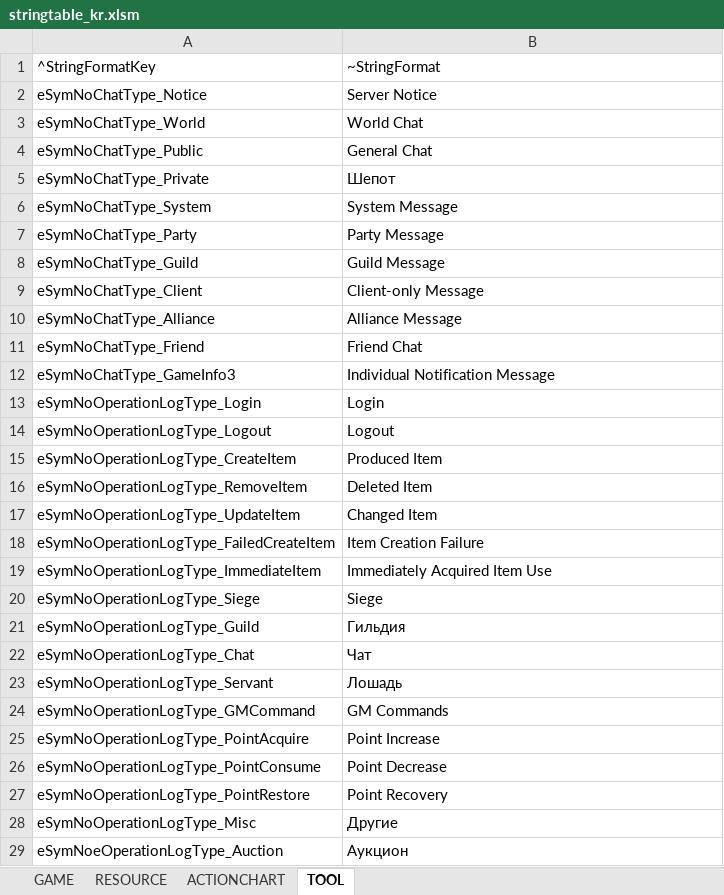
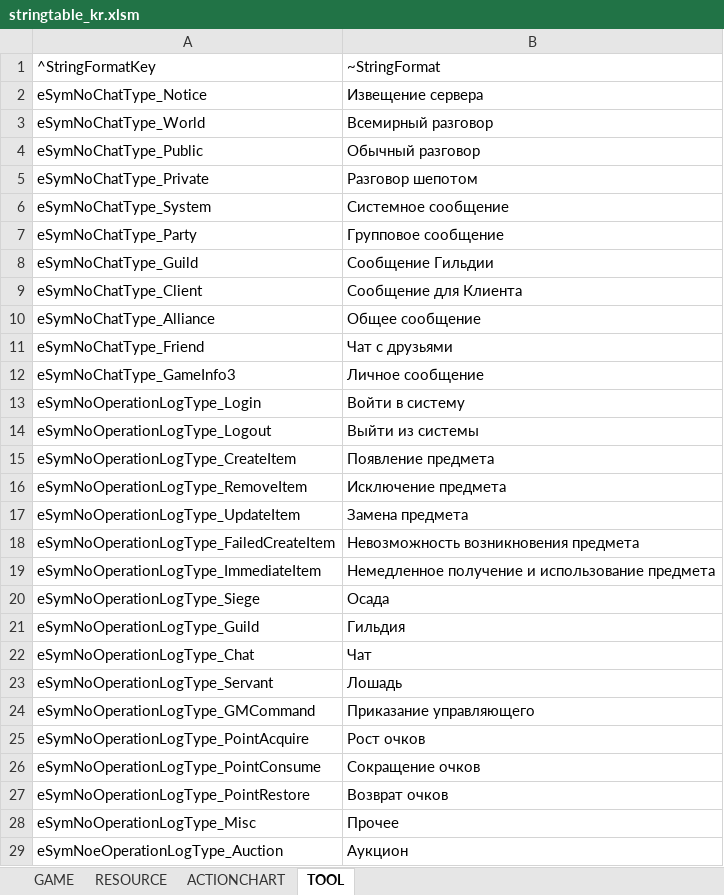
Before and after one commit to Lykii22/BDORUS, an Excel workbook: prestringtable/kr/stringtable_kr.xlsm, sheet TOOL, drawn as a sheet; only a part is shown; values as stored, in another font and other column widths than the file's, no borders; the diff covers the shown part only; the diff names each change by its address in the sheet, - before the commit and + after, or states it on an @@ line.

```diff
--- a/prestringtable/kr/stringtable_kr.xlsm (sheet TOOL)
+++ b/prestringtable/kr/stringtable_kr.xlsm (sheet TOOL)
-B2: Server Notice
+B2: Извещение сервера
-B3: World Chat
+B3: Всемирный разговор
-B4: General Chat
+B4: Обычный разговор
-B5: Шепот
+B5: Разговор шепотом
-B6: System Message
+B6: Системное сообщение
-B7: Party Message
+B7: Групповое сообщение
-B8: Guild Message
+B8: Сообщение Гильдии
-B9: Client-only Message
+B9: Сообщение для Клиента
-B10: Alliance Message
+B10: Общее сообщение
-B11: Friend Chat
+B11: Чат с друзьями
-B12: Individual Notification Message
+B12: Личное сообщение
-B13: Login
+B13: Войти в систему
-B14: Logout
+B14: Выйти из системы
-B15: Produced Item
+B15: Появление предмета
-B16: Deleted Item
+B16: Исключение предмета
-B17: Changed Item
+B17: Замена предмета
-B18: Item Creation Failure
+B18: Невозможность возникновения предмета
-B19: Immediately Acquired Item Use
+B19: Немедленное получение и использование предмета
-B20: Siege
+B20: Осада
-B24: GM Commands
+B24: Приказание управляющего
-B25: Point Increase
+B25: Рост очков
-B26: Point Decrease
+B26: Сокращение очков
-B27: Point Recovery
+B27: Возврат очков
-B28: Другие
+B28: Прочее
```
Also changed, not shown: 413 edited cells elsewhere in this sheet, sheet GAME, sheet RESOURCE, sheet ACTIONCHART, prestringtable/kr/stringtable_cutscene_kr.xlsm, prestringtable/kr/symbolnostringtable_kr.xlsm.
